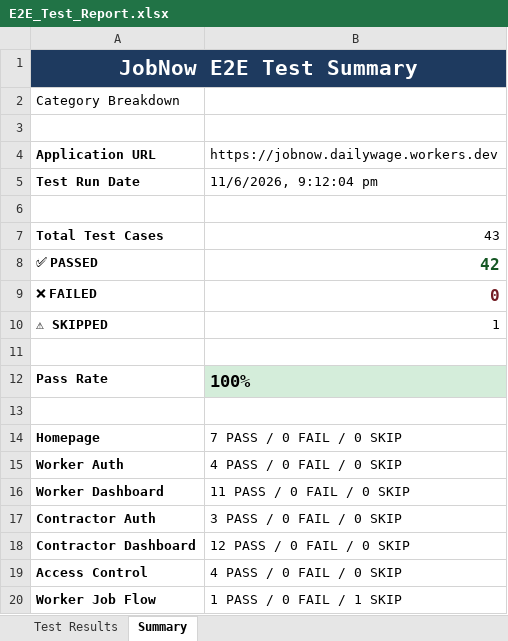
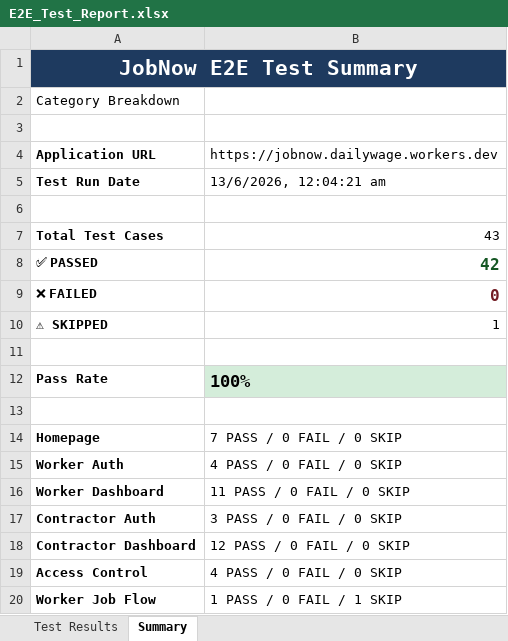
Before and after one commit to MohamedJalal88/JobNow, an Excel workbook: Vulnerability Test Results/E2E_Test_Report.xlsx, sheet Summary, drawn as a sheet; values as stored, in another font and other column widths than the file's, no borders; the diff names each change by its address in the sheet, - before the commit and + after, or states it on an @@ line.

```diff
--- a/Vulnerability Test Results/E2E_Test_Report.xlsx (sheet Summary)
+++ b/Vulnerability Test Results/E2E_Test_Report.xlsx (sheet Summary)
-B5: 11/6/2026, 9:12:04 pm
+B5: 13/6/2026, 12:04:21 am
```
Also changed, not shown: sheet Test Results, 30 other files.
